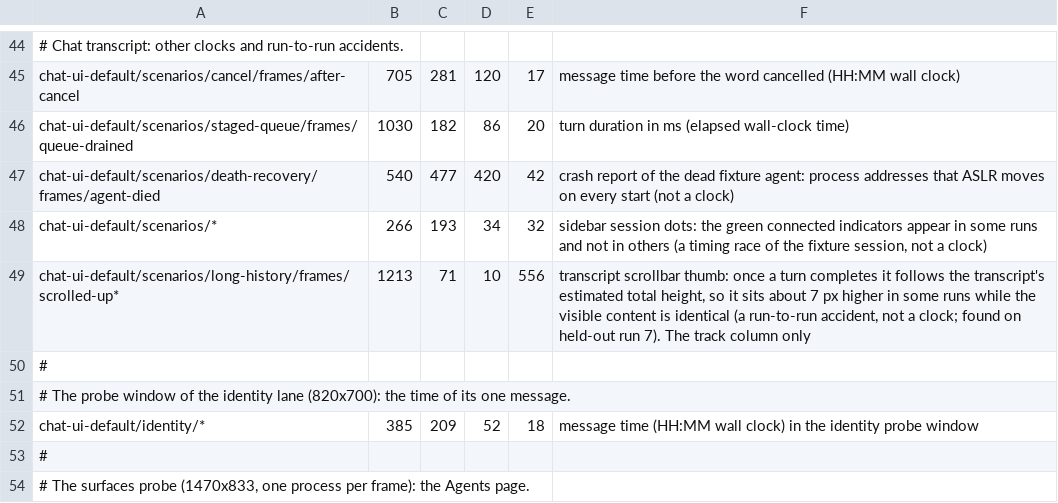
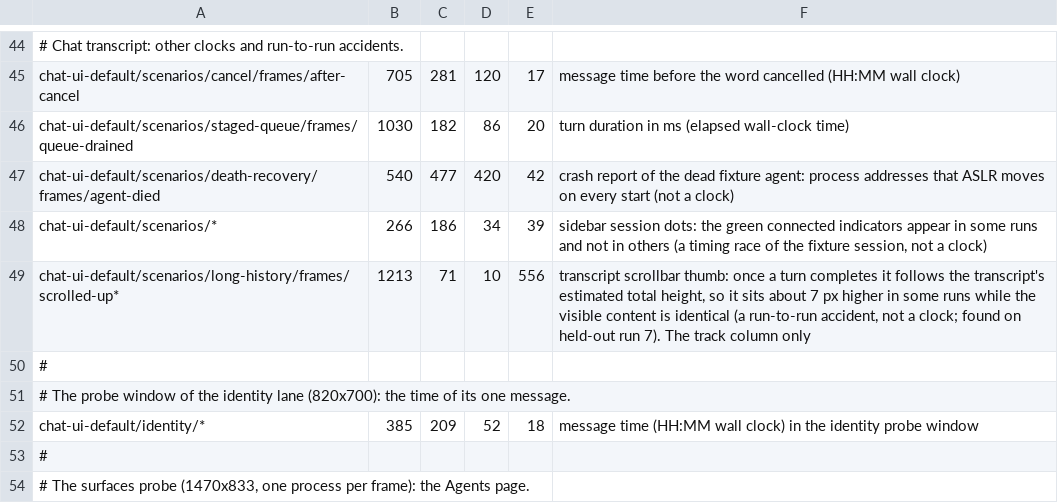
Before and after one commit to ai-sirio/sirio, a TSV file: Scripts/capture-masks.tsv, drawn as a sheet; only a part is shown, gaps mark what is left out.

Commit message:
test: mask the sidebar session dots where the new sidebar draws them

```diff
--- a/Scripts/capture-masks.tsv
+++ b/Scripts/capture-masks.tsv
@@ -47,3 +47,3 @@ chat-ui-default/scenarios/staged-queue/frames/queue-drained	1030	182	86	20	turn
 chat-ui-default/scenarios/death-recovery/frames/agent-died	540	477	420	42	crash report of the dead fixture agent: process addresses that ASLR moves on every start (not a clock)
-chat-ui-default/scenarios/*	266	193	34	32	sidebar session dots: the green connected indicators appear in some runs and not in others (a timing race of the fixture session, not a clock)
+chat-ui-default/scenarios/*	266	186	34	39	sidebar session dots: the green connected indicators appear in some runs and not in others (a timing race of the fixture session, not a clock)
 chat-ui-default/scenarios/long-history/frames/scrolled-up*	1213	71	10	556	transcript scrollbar thumb: once a turn completes it follows the transcript's estimated total height, so it sits about 7 px higher in some runs while the visible content is identical (a run-to-run accident, not a clock; found on held-out run 7). The track column only
```
Also changed, not shown: 1 other file.
